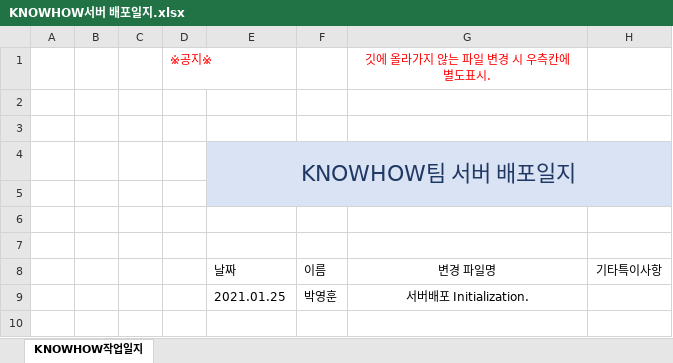
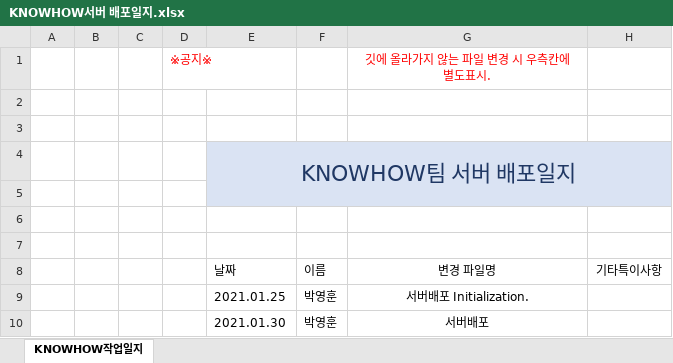
Before and after one commit to Team-KNOWHOW/AI-Cost-Management-and-Prediction-Platform, an Excel workbook: KNOWHOW서버 배포일지.xlsx, sheet KNOWHOW작업일지, drawn as a sheet; values as stored, in another font and other column widths than the file's, no borders; table styles not drawn; the diff names each change by its address in the sheet, - before the commit and + after, or states it on an @@ line.

Commit message:
Upadate KNOWHOW서버 배포일지
Upadate KNOWHOW서버 배포일지.

```diff
--- a/KNOWHOW서버 배포일지.xlsx (sheet KNOWHOW작업일지)
+++ b/KNOWHOW서버 배포일지.xlsx (sheet KNOWHOW작업일지)
+row 10:  |  |  |  | 2021.01.30 | 박영훈 | 서버배포
```
